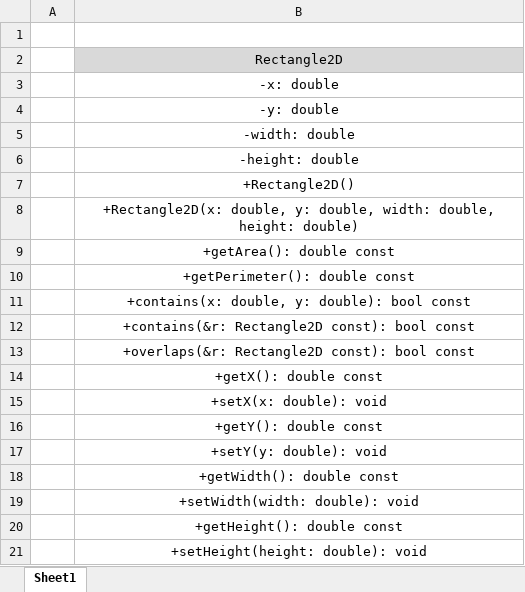
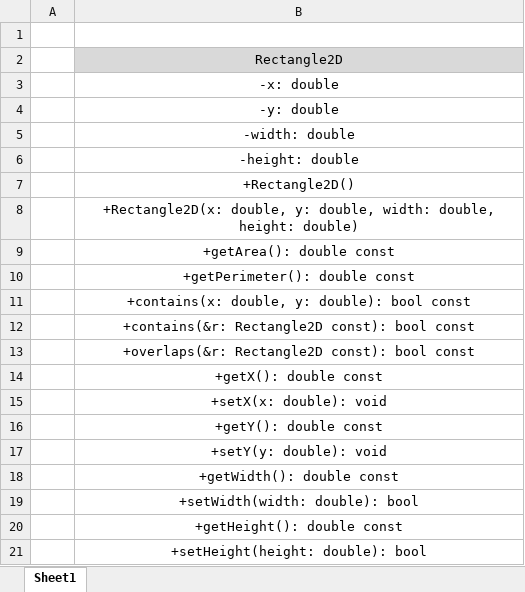
Before and after one commit to bmorledge-hampton19/CS-172-Homework-4, an Excel workbook: Homework 4 UML Diagrams.xlsx, sheet Sheet1, drawn as a sheet; values as stored, in another font and other column widths than the file's, no borders; the diff names each change by its address in the sheet, - before the commit and + after, or states it on an @@ line.

Commit message:
-Changed set functions for width and height so that they return a boolean based on whether the set was successful. -Updated the UML diagram to reflect this change.

```diff
--- a/Homework 4 UML Diagrams.xlsx (sheet Sheet1)
+++ b/Homework 4 UML Diagrams.xlsx (sheet Sheet1)
-B19: +setWidth(width: double): void
+B19: +setWidth(width: double): bool
-B21: +setHeight(height: double): void
+B21: +setHeight(height: double): bool
```
Also changed, not shown: 3 other files.
